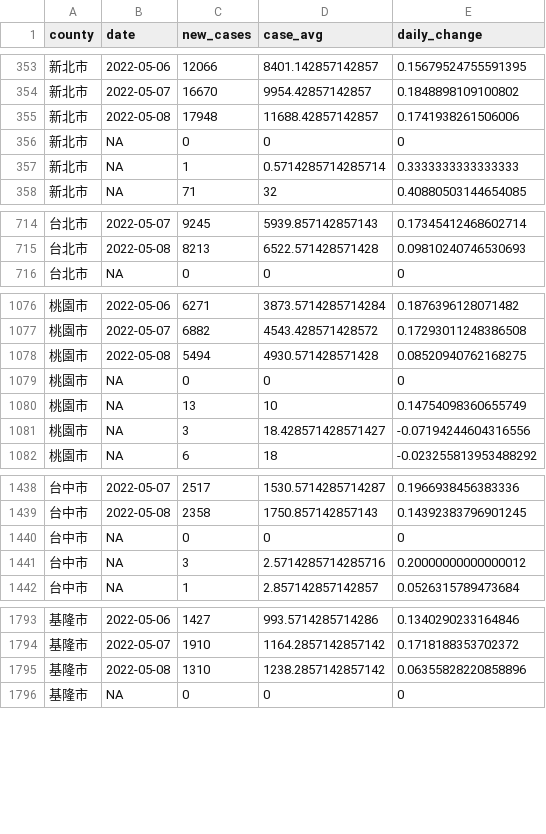
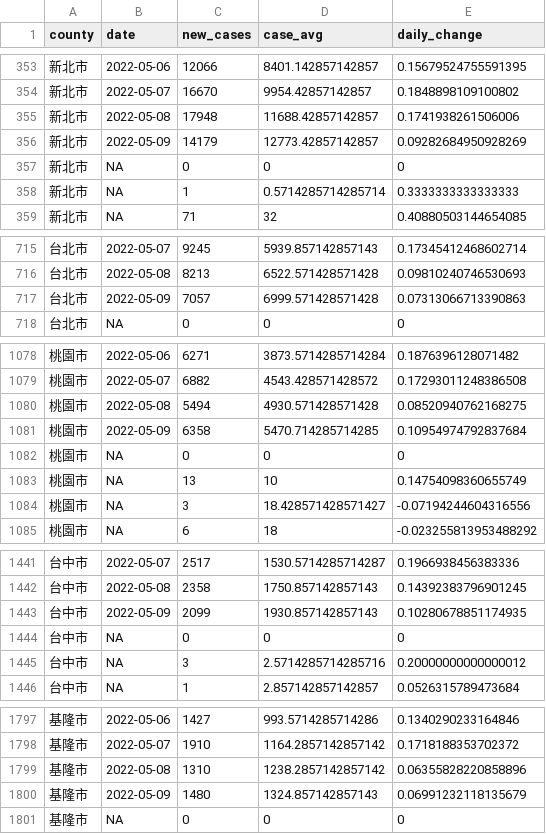
Before and after one commit to tnl-graphics/covid-19-data, a CSV file: rolling-averages/tw-counties.csv, drawn as a sheet; only a part is shown, gaps mark what is left out; the diff covers the shown part only; the diff names each change by its address in the sheet, - before the commit and + after, or states it on an @@ line.

Commit message:
Flat: latest data (2022-05-09T16:08:13.705Z) {   "date": "2022-05-09T16:08:13.705Z",   "files": [     {       "name": "tw-counties.csv",       "deltaBytes": 554,       "source": "https://datastore.thenewslens.com/infographic/covid-19-data/tw-counties.csv"     },     {       "name": "live/tw-counties.csv",       "deltaBytes": -1,       "source": "https://datastore.thenewslens.com/infographic/covid-19-data/live/tw-counties.csv"     },     {       "name": "live/tw.csv",       "deltaBytes": 0,       "source": "https://datastore.thenewslens.com/infographic/covid-19-data/live/tw.csv"     },     {       "name": "rolling-averages/tw-counties.csv",       "deltaBytes": 1364,       "source": "https://datastore.thenewslens.com/infographic/covid-19-data/rolling-averages/tw-counties.csv"     }   ] }

```diff
--- a/rolling-averages/tw-counties.csv
+++ b/rolling-averages/tw-counties.csv
+row 356: 新北市 | 2022-05-09 | 14179 | 12773.42857142857 | 0.09282684950928269
+row 717: 台北市 | 2022-05-09 | 7057 | 6999.571428571428 | 0.07313066713390863
+row 1081: 桃園市 | 2022-05-09 | 6358 | 5470.714285714285 | 0.10954974792837684
+row 1443: 台中市 | 2022-05-09 | 2099 | 1930.857142857143 | 0.10280678851174935
+row 1800: 基隆市 | 2022-05-09 | 1480 | 1324.857142857143 | 0.06991232118135679
```
Also changed, not shown: 17 added rows elsewhere in this file, live/tw-counties.csv, tw-counties.csv, 1 other file.
